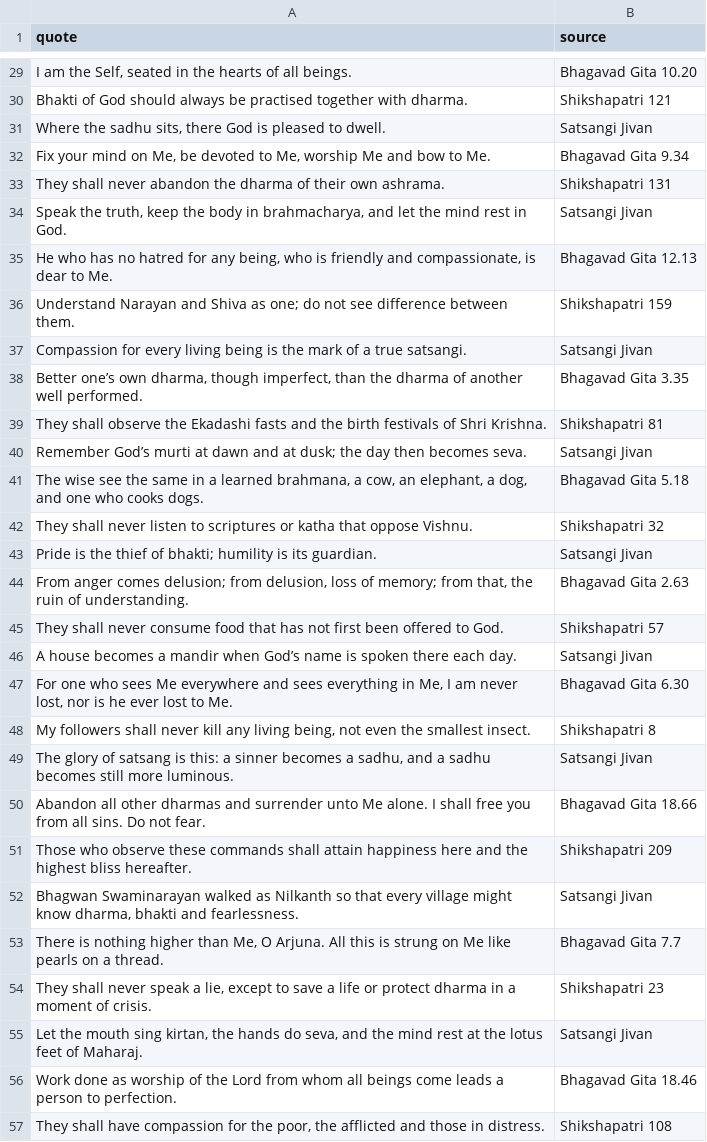
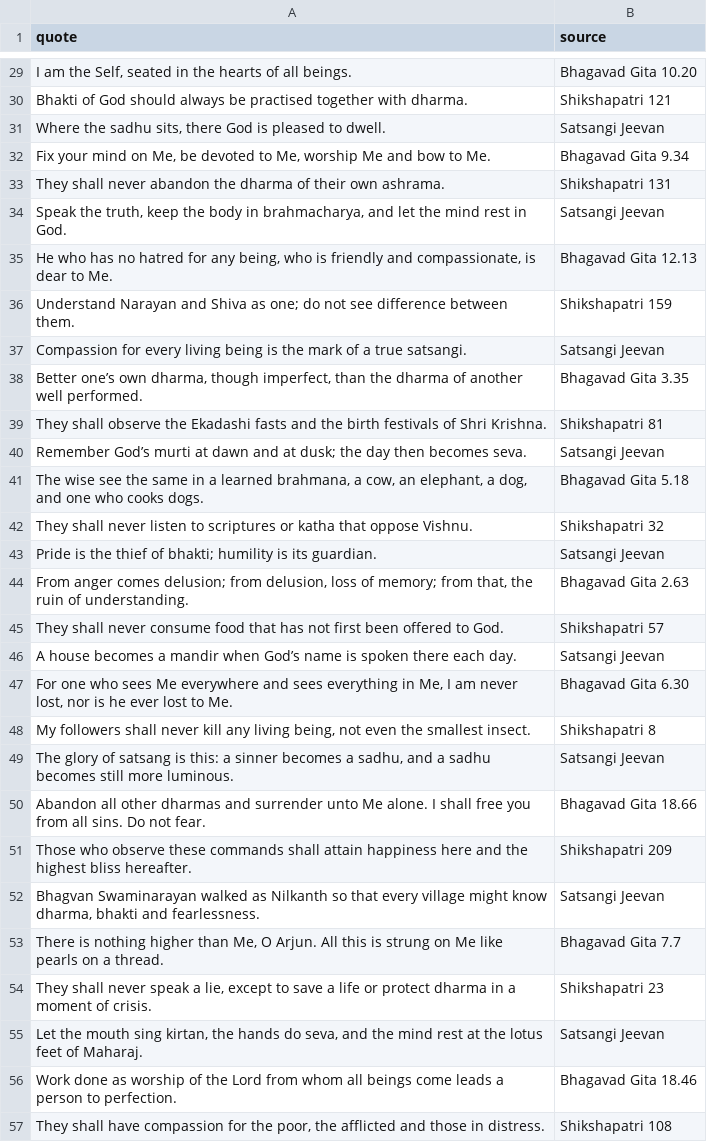
Before and after one commit to jayanthirani1/Bhaktiras, a CSV file: data/quotes.csv, drawn as a sheet; only a part is shown, gaps mark what is left out; the diff covers the shown part only.

```diff
--- a/data/quotes.csv
+++ b/data/quotes.csv
@@ -30,27 +30,27 @@ quote,source
 "Bhakti of God should always be practised together with dharma.",Shikshapatri 121
-"Where the sadhu sits, there God is pleased to dwell.",Satsangi Jivan
+"Where the sadhu sits, there God is pleased to dwell.",Satsangi Jeevan
 "Fix your mind on Me, be devoted to Me, worship Me and bow to Me.",Bhagavad Gita 9.34
 "They shall never abandon the dharma of their own ashrama.",Shikshapatri 131
-"Speak the truth, keep the body in brahmacharya, and let the mind rest in God.",Satsangi Jivan
+"Speak the truth, keep the body in brahmacharya, and let the mind rest in God.",Satsangi Jeevan
 "He who has no hatred for any being, who is friendly and compassionate, is dear to Me.",Bhagavad Gita 12.13
 "Understand Narayan and Shiva as one; do not see difference between them.",Shikshapatri 159
-"Compassion for every living being is the mark of a true satsangi.",Satsangi Jivan
+"Compassion for every living being is the mark of a true satsangi.",Satsangi Jeevan
 "Better one’s own dharma, though imperfect, than the dharma of another well performed.",Bhagavad Gita 3.35
 "They shall observe the Ekadashi fasts and the birth festivals of Shri Krishna.",Shikshapatri 81
-"Remember God’s murti at dawn and at dusk; the day then becomes seva.",Satsangi Jivan
+"Remember God’s murti at dawn and at dusk; the day then becomes seva.",Satsangi Jeevan
 "The wise see the same in a learned brahmana, a cow, an elephant, a dog, and one who cooks dogs.",Bhagavad Gita 5.18
 "They shall never listen to scriptures or katha that oppose Vishnu.",Shikshapatri 32
-"Pride is the thief of bhakti; humility is its guardian.",Satsangi Jivan
+"Pride is the thief of bhakti; humility is its guardian.",Satsangi Jeevan
 "From anger comes delusion; from delusion, loss of memory; from that, the ruin of understanding.",Bhagavad Gita 2.63
 "They shall never consume food that has not first been offered to God.",Shikshapatri 57
-"A house becomes a mandir when God’s name is spoken there each day.",Satsangi Jivan
+"A house becomes a mandir when God’s name is spoken there each day.",Satsangi Jeevan
 "For one who sees Me everywhere and sees everything in Me, I am never lost, nor is he ever lost to Me.",Bhagavad Gita 6.30
 "My followers shall never kill any living being, not even the smallest insect.",Shikshapatri 8
-"The glory of satsang is this: a sinner becomes a sadhu, and a sadhu becomes still more luminous.",Satsangi Jivan
+"The glory of satsang is this: a sinner becomes a sadhu, and a sadhu becomes still more luminous.",Satsangi Jeevan
 "Abandon all other dharmas and surrender unto Me alone. I shall free you from all sins. Do not fear.",Bhagavad Gita 18.66
 "Those who observe these commands shall attain happiness here and the highest bliss hereafter.",Shikshapatri 209
-"Bhagwan Swaminarayan walked as Nilkanth so that every village might know dharma, bhakti and fearlessness.",Satsangi Jivan
-"There is nothing higher than Me, O Arjuna. All this is strung on Me like pearls on a thread.",Bhagavad Gita 7.7
+"Bhagvan Swaminarayan walked as Nilkanth so that every village might know dharma, bhakti and fearlessness.",Satsangi Jeevan
+"There is nothing higher than Me, O Arjun. All this is strung on Me like pearls on a thread.",Bhagavad Gita 7.7
 "They shall never speak a lie, except to save a life or protect dharma in a moment of crisis.",Shikshapatri 23
-"Let the mouth sing kirtan, the hands do seva, and the mind rest at the lotus feet of Maharaj.",Satsangi Jivan
+"Let the mouth sing kirtan, the hands do seva, and the mind rest at the lotus feet of Maharaj.",Satsangi Jeevan
 "Work done as worship of the Lord from whom all beings come leads a person to perfection.",Bhagavad Gita 18.46
```
Also changed, not shown: 13 edited cells elsewhere in this file, 15 other files.
